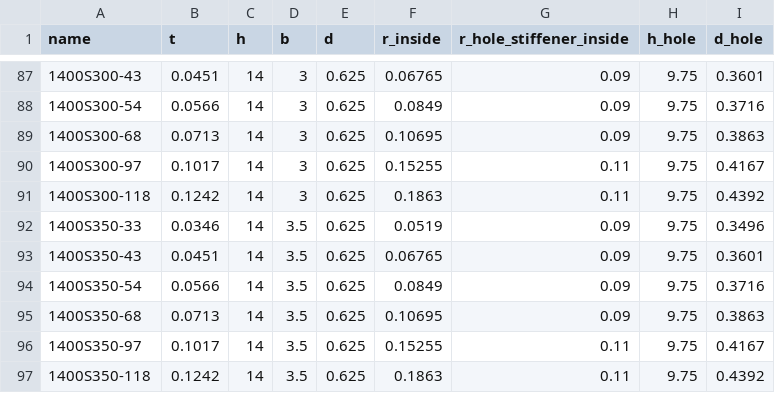
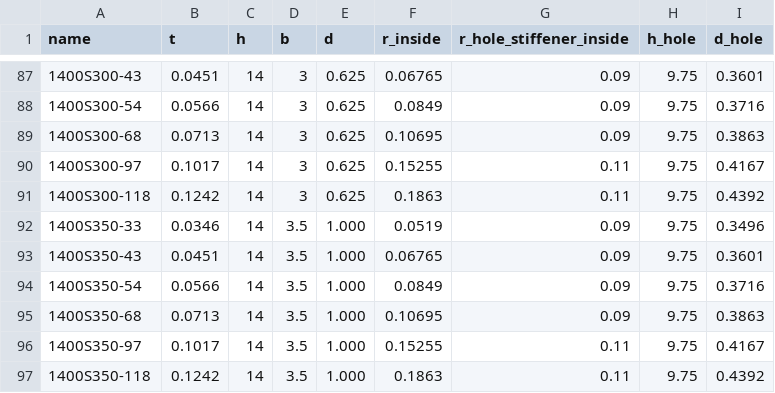
Before and after one commit to runtosolve/Files, a CSV file: P/pinnacle_service_ready_joists.csv, drawn as a sheet; only a part is shown, gaps mark what is left out; the diff covers the shown part only.

```diff
--- a/P/pinnacle_service_ready_joists.csv
+++ b/P/pinnacle_service_ready_joists.csv
@@ -91,7 +91,7 @@ name,t,h,b,d,r_inside,r_hole_stiffener_inside,h_hole,d_hole
 1400S300-118,0.1242,14,3,0.625,0.1863,0.11,9.75,0.4392
-1400S350-33,0.0346,14,3.5,0.625,0.0519,0.09,9.75,0.3496
-1400S350-43,0.0451,14,3.5,0.625,0.06765,0.09,9.75,0.3601
-1400S350-54,0.0566,14,3.5,0.625,0.0849,0.09,9.75,0.3716
-1400S350-68,0.0713,14,3.5,0.625,0.10695,0.09,9.75,0.3863
-1400S350-97,0.1017,14,3.5,0.625,0.15255,0.11,9.75,0.4167
-1400S350-118,0.1242,14,3.5,0.625,0.1863,0.11,9.75,0.4392
+1400S350-33,0.0346,14,3.5,1.000,0.0519,0.09,9.75,0.3496
+1400S350-43,0.0451,14,3.5,1.000,0.06765,0.09,9.75,0.3601
+1400S350-54,0.0566,14,3.5,1.000,0.0849,0.09,9.75,0.3716
+1400S350-68,0.0713,14,3.5,1.000,0.10695,0.09,9.75,0.3863
+1400S350-97,0.1017,14,3.5,1.000,0.15255,0.11,9.75,0.4167
+1400S350-118,0.1242,14,3.5,1.000,0.1863,0.11,9.75,0.4392
```
Also changed, not shown: 22 edited cells elsewhere in this file.
